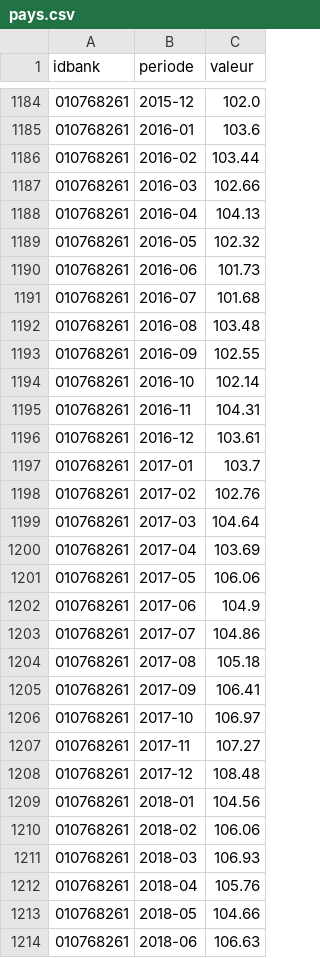
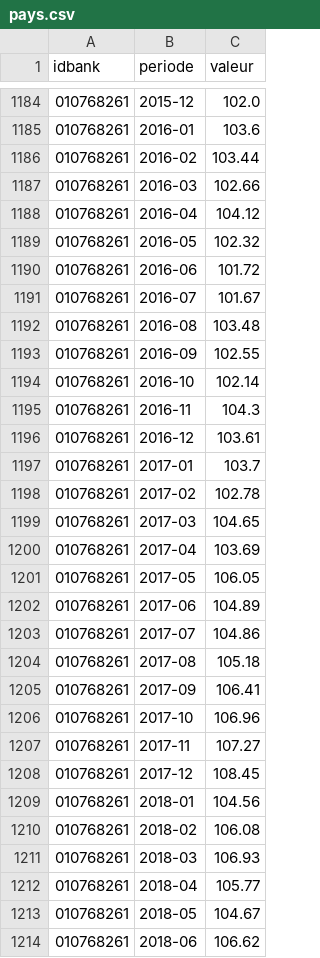
Before and after one commit to benicrux/barometre-social, a CSV file: data/pays.csv, drawn as a sheet; only a part is shown, gaps mark what is left out; the diff covers the shown part only.

```diff
--- a/data/pays.csv
+++ b/data/pays.csv
@@ -1187,6 +1187,6 @@ idbank,periode,valeur
 010768261,2016-03,102.66
-010768261,2016-04,104.13
+010768261,2016-04,104.12
 010768261,2016-05,102.32
-010768261,2016-06,101.73
-010768261,2016-07,101.68
+010768261,2016-06,101.72
+010768261,2016-07,101.67
 010768261,2016-08,103.48
@@ -1194,10 +1194,10 @@ idbank,periode,valeur
 010768261,2016-10,102.14
-010768261,2016-11,104.31
+010768261,2016-11,104.3
 010768261,2016-12,103.61
 010768261,2017-01,103.7
-010768261,2017-02,102.76
-010768261,2017-03,104.64
+010768261,2017-02,102.78
+010768261,2017-03,104.65
 010768261,2017-04,103.69
-010768261,2017-05,106.06
-010768261,2017-06,104.9
+010768261,2017-05,106.05
+010768261,2017-06,104.89
 010768261,2017-07,104.86
@@ -1205,10 +1205,10 @@ idbank,periode,valeur
 010768261,2017-09,106.41
-010768261,2017-10,106.97
+010768261,2017-10,106.96
 010768261,2017-11,107.27
-010768261,2017-12,108.48
+010768261,2017-12,108.45
 010768261,2018-01,104.56
-010768261,2018-02,106.06
+010768261,2018-02,106.08
 010768261,2018-03,106.93
-010768261,2018-04,105.76
-010768261,2018-05,104.66
-010768261,2018-06,106.63
+010768261,2018-04,105.77
+010768261,2018-05,104.67
+010768261,2018-06,106.62
```
Also changed, not shown: 1 added row and 80 edited cells elsewhere in this file, data/carburants.csv, data/gdelt_evenements.csv, 7 other files.
